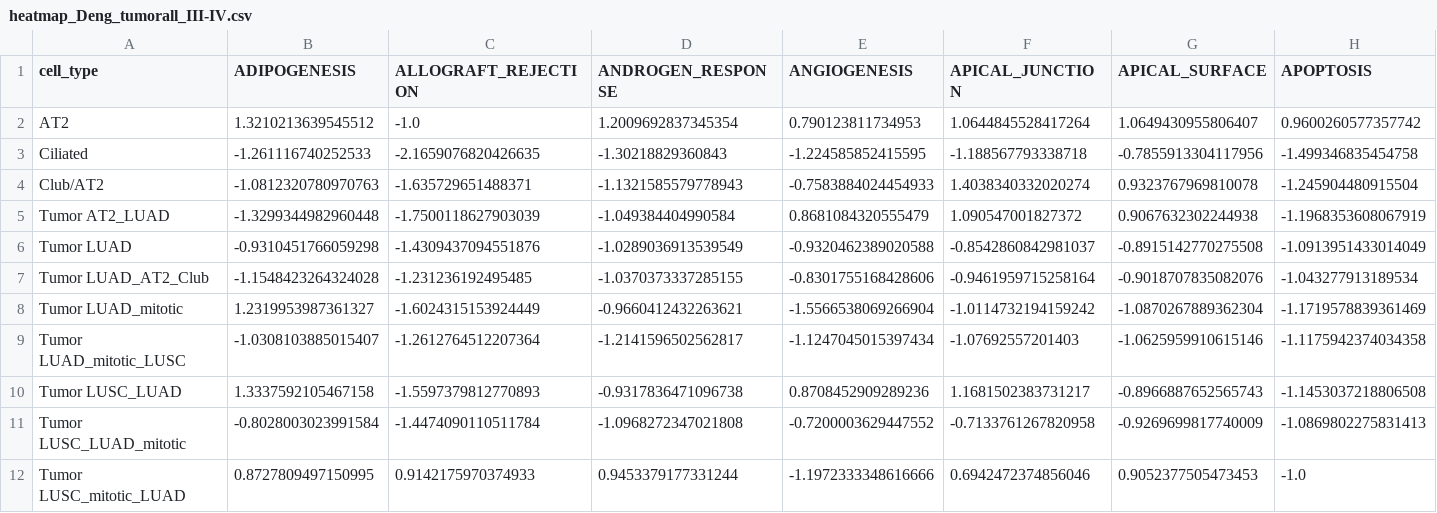
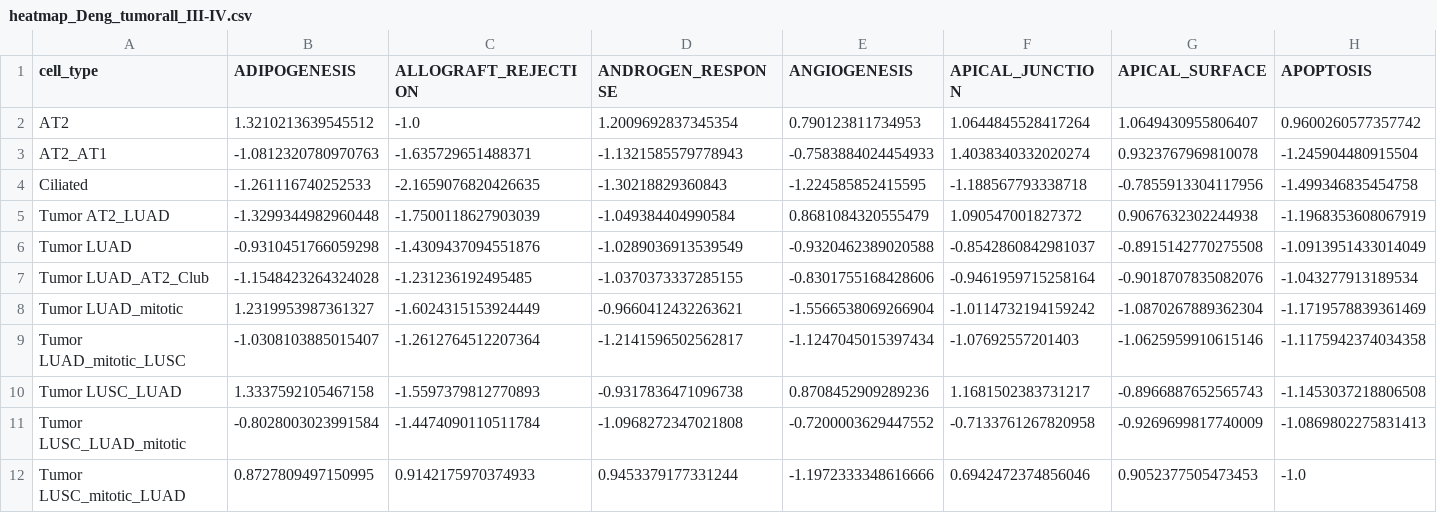
Before and after one commit to epaaso/sc-luca-explore, a CSV file: nb_DE_wilcox/gseapy_gsea/heatmap_Deng_tumorall_III-IV.csv, drawn as a sheet; only a part is shown; removed rows and columns are numbered as before the commit, all else as after; rows hold the shown columns only; the diff names each change by its address in the sheet, - before the commit and + after, or states it on an @@ line.

Commit message:
feature: `modal_DE.py` now must not use adata after pairwise
It can also change cell type names in the regions object and plots.

`Club\AT2` -> `AT2_AT1`

docs: update README with VSCode kernel shutdown instructions

```diff
--- a/nb_DE_wilcox/gseapy_gsea/heatmap_Deng_tumorall_III-IV.csv
+++ b/nb_DE_wilcox/gseapy_gsea/heatmap_Deng_tumorall_III-IV.csv
+row 3: AT2_AT1 | -1.0812320780970763 | -1.635729651488371 | -1.1321585579778943 | -0.7583884024454933 | 1.4038340332020274 | 0.9323767969810078 | -1.245904480915504
-row 4: Club/AT2 | -1.0812320780970763 | -1.635729651488371 | -1.1321585579778943 | -0.7583884024454933 | 1.4038340332020274 | 0.9323767969810078 | -1.245904480915504
```
Also changed, not shown: nb_DE_wilcox/gseapy_gsea/heatmap_Hu_tumorall_III-IV.csv, nb_DE_wilcox/gseapy_gsea/heatmap_Zuani_tumorall_III-IV.csv, 8 other files.
